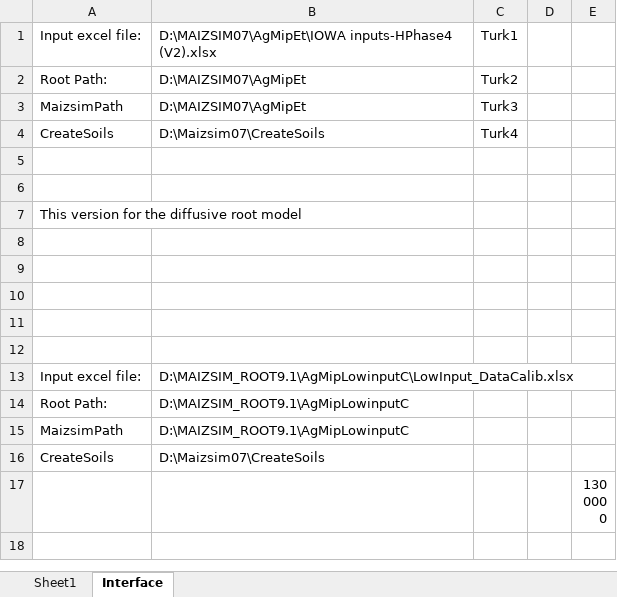
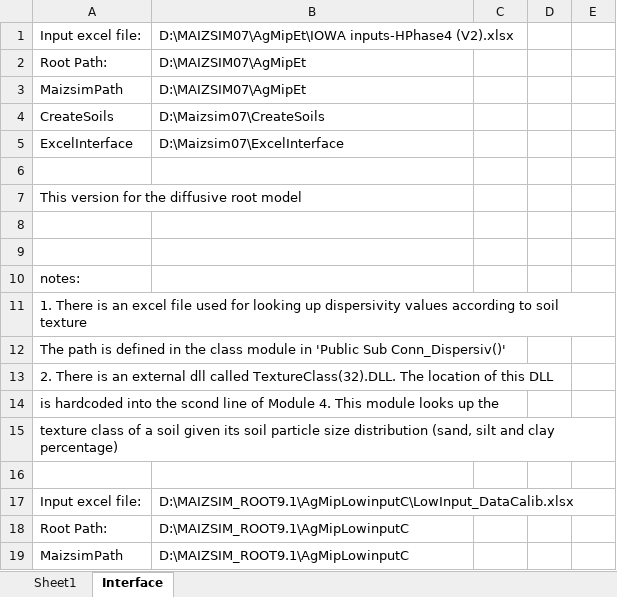
Before and after one commit to USDA-ARS-ACSL/MAIZSIM, an Excel workbook: ExcelInterface/read plant filesV4.xlsm, sheet Interface, drawn as a sheet; only a part is shown; the shorter side is filled out with more unchanged rows; values as stored, in another font and other column widths than the file's, no borders; charts and pictures not drawn; the diff names each change by its address in the sheet, - before the commit and + after, or states it on an @@ line.

Commit message:
first commit of the excel interface files
Contains an excel spreadsheet with VBA code that can read data from a special Excel file (with model input data) and create the files and folder structure needed  to run Maizsim

```diff
--- a/ExcelInterface/read plant filesV4.xlsm (sheet Interface)
+++ b/ExcelInterface/read plant filesV4.xlsm (sheet Interface)
-C1: Turk1
+C1: (empty)
-C2: Turk2
+C2: (empty)
-C3: Turk3
+C3: (empty)
-C4: Turk4
+C4: (empty)
-row 5: (empty)
+row 5: ExcelInterface | D:\Maizsim07\ExcelInterface
-A10: (empty)
+A10: notes:
-A11: (empty)
+A11: 1. There is an excel file used for looking up dispersivity values according to soil texture
+row 12: The path is defined in the class module in 'Public Sub Conn_Dispersiv()'
+row 13: 2. There is an external dll called TextureClass(32).DLL. The location of this DLL
+row 14: is hardcoded into the scond line of Module 4. This module looks up the
+row 15: texture class of a soil given its soil particle size distribution (sand, silt and clay percentage)
```
Also changed, not shown: charts or pictures, 9 other files.
